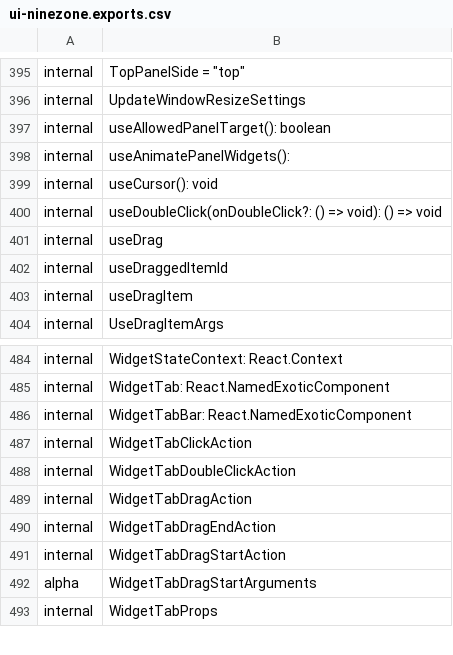
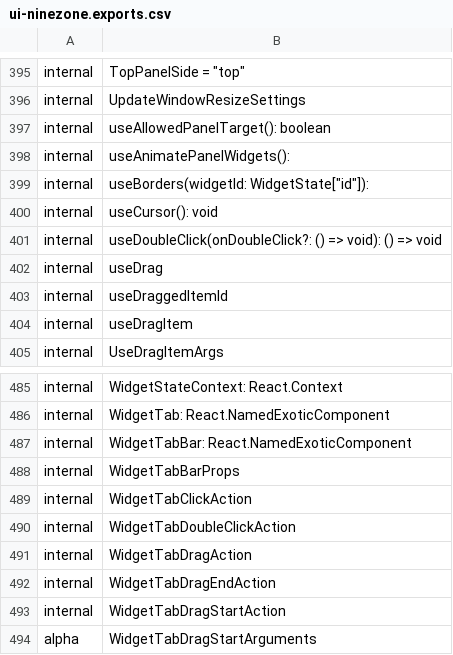
Before and after one commit to iTwin/appui, a CSV file: common/api/summary/ui-ninezone.exports.csv, drawn as a sheet; only a part is shown, gaps mark what is left out; the shorter side is filled out with more unchanged rows; the diff names each change by its address in the sheet, - before the commit and + after, or states it on an @@ line.

Commit message:
Render single border between adjacent panel widgets (#229)
* Do not render widget tab separator in minimized widget.

* Render single border between panel widgets.

* Rush change.

* Extract API.

* Extract API.

```diff
--- a/common/api/summary/ui-ninezone.exports.csv
+++ b/common/api/summary/ui-ninezone.exports.csv
+row 399: internal | useBorders(widgetId: WidgetState["id"]):
+row 488: internal | WidgetTabBarProps
```
Also changed, not shown: 16 other files.
